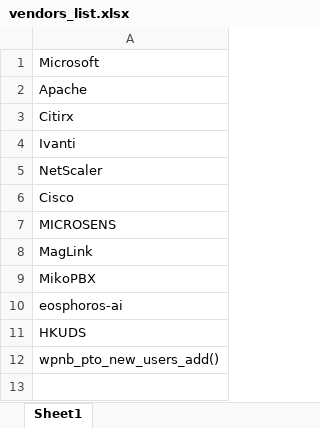
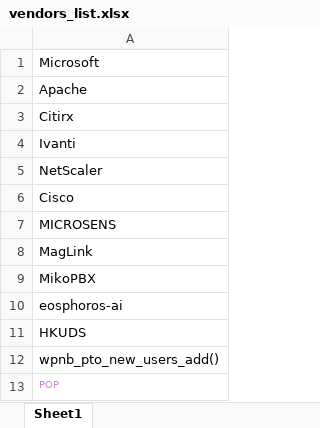
Before and after one commit to thomas10192/VulnMonitor, an Excel workbook: vendors_list.xlsx, sheet Sheet1, drawn as a sheet; values as stored, in another font and other column widths than the file's, no borders; the diff names each change by its address in the sheet, - before the commit and + after, or states it on an @@ line.

```diff
--- a/vendors_list.xlsx (sheet Sheet1)
+++ b/vendors_list.xlsx (sheet Sheet1)
+row 13: POP
```
Also changed, not shown: 6 other files.
